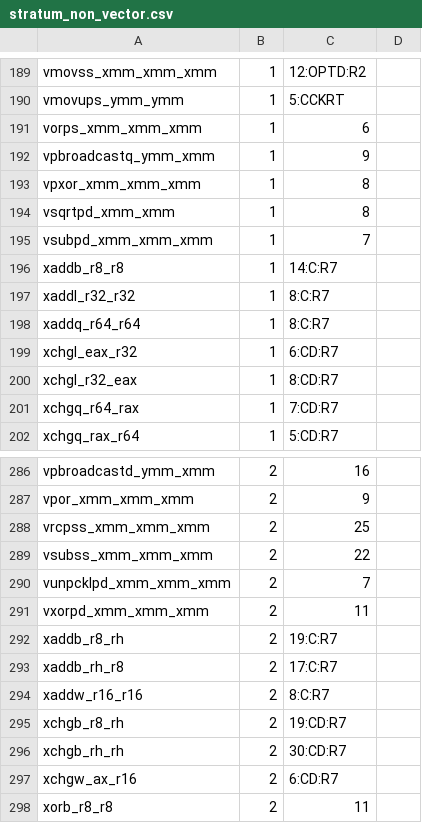
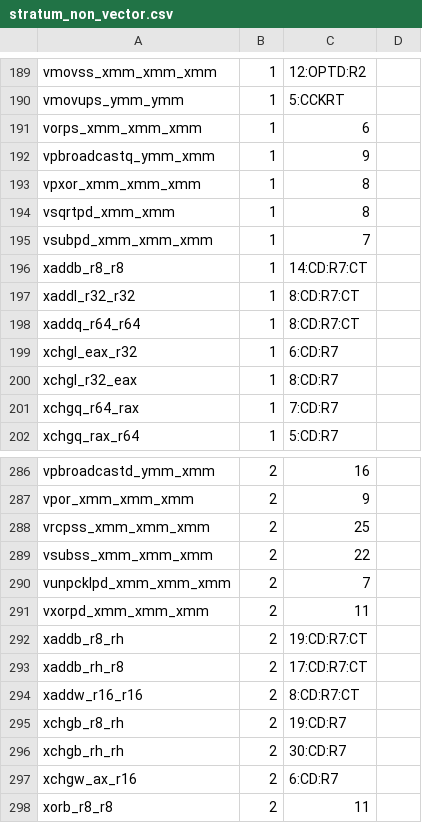
Before and after one commit to kframework/X86-64-semantics, a CSV file: x86-semantics/docs/relatedwork/strata/stratum_non_vector.csv, drawn as a sheet; only a part is shown, gaps mark what is left out.

```diff
--- a/x86-semantics/docs/relatedwork/strata/stratum_non_vector.csv
+++ b/x86-semantics/docs/relatedwork/strata/stratum_non_vector.csv
@@ -195,5 +195,5 @@ vsqrtpd_xmm_xmm	1	8
 vsubpd_xmm_xmm_xmm	1	7	
-xaddb_r8_r8	1	14:C:R7	
-xaddl_r32_r32	1	8:C:R7	
-xaddq_r64_r64	1	8:C:R7	
+xaddb_r8_r8	1	14:CD:R7:CT	
+xaddl_r32_r32	1	8:CD:R7:CT	
+xaddq_r64_r64	1	8:CD:R7:CT	
 xchgl_eax_r32	1	6:CD:R7	
@@ -291,5 +291,5 @@ vunpcklpd_xmm_xmm_xmm	2	7
 vxorpd_xmm_xmm_xmm	2	11	
-xaddb_r8_rh	2	19:C:R7	
-xaddb_rh_r8	2	17:C:R7	
-xaddw_r16_r16	2	8:C:R7	
+xaddb_r8_rh	2	19:CD:R7:CT	
+xaddb_rh_r8	2	17:CD:R7:CT	
+xaddw_r16_r16	2	8:CD:R7:CT	
 xchgb_r8_rh	2	19:CD:R7	
```
Also changed, not shown: 16 other files.
